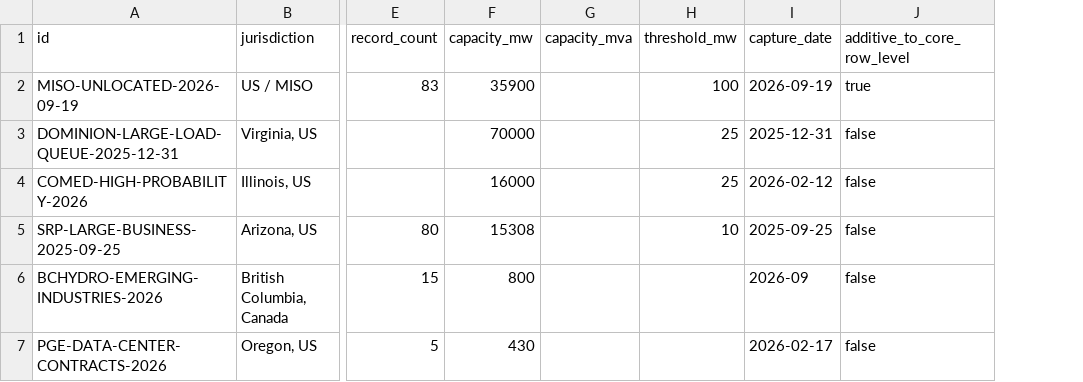
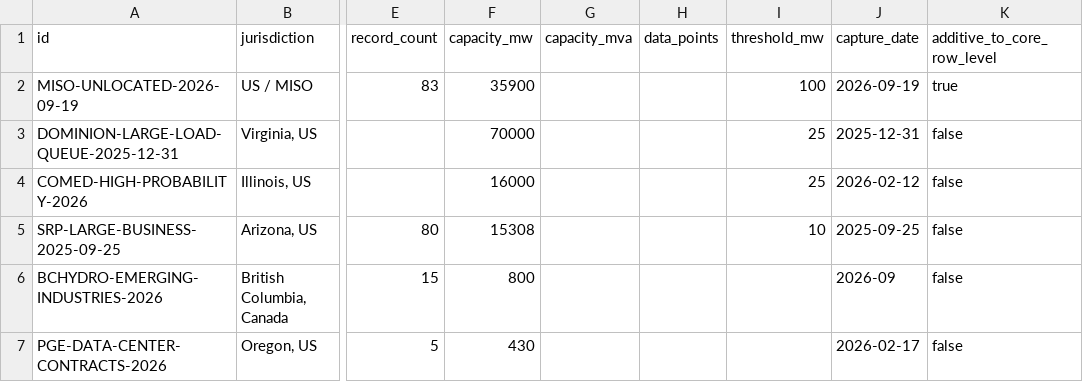
Before and after one commit to AnonRish/continental-load-registry, a CSV file: data/supplemental_large_load_evidence.csv, drawn as a sheet; only a part is shown, gaps mark what is left out; the diff covers the shown part only; the diff names each change by its address in the sheet, - before the commit and + after, or states it on an @@ line.

```diff
--- a/data/supplemental_large_load_evidence.csv
+++ b/data/supplemental_large_load_evidence.csv
+column H (data_points), empty
```
Also changed, not shown: 1 added row elsewhere in this file.
